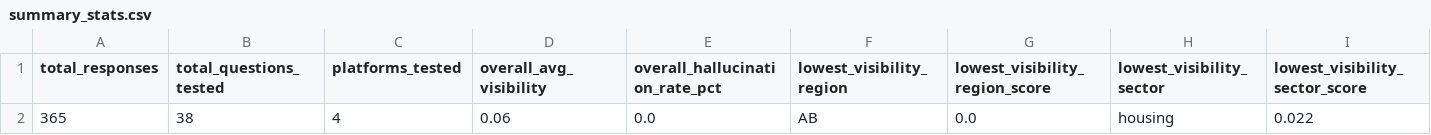
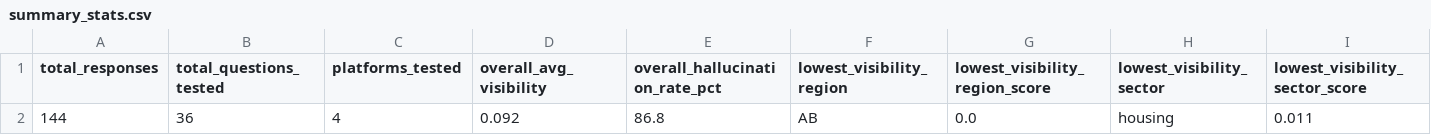
Before and after one commit to lucasqdn/technation-ca-aieo, a CSV file: data/results/summary_stats.csv, drawn as a sheet.

```diff
--- a/data/results/summary_stats.csv
+++ b/data/results/summary_stats.csv
@@ -1,2 +1,2 @@
 total_responses,total_questions_tested,platforms_tested,overall_avg_visibility,overall_hallucination_rate_pct,lowest_visibility_region,lowest_visibility_region_score,lowest_visibility_sector,lowest_visibility_sector_score
-365,38,4,0.06,0.0,AB,0.0,housing,0.022
+144,36,4,0.092,86.8,AB,0.0,housing,0.011
```
Also changed, not shown: data/results/summary_platform.csv, data/results/summary_population.csv, 40 other files.
